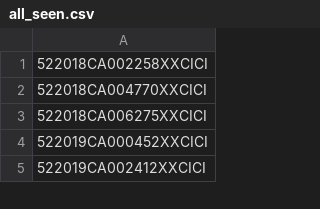
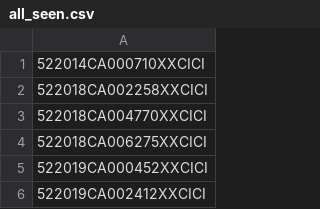
Before and after one commit to figlesias7/realforeclose, a CSV file: data/all_seen.csv, drawn as a sheet; only a part is shown.

```diff
--- a/data/all_seen.csv
+++ b/data/all_seen.csv
@@ -1 +1,2 @@
+522014CA000710XXCICI
 522018CA002258XXCICI
```
Also changed, not shown: data/event_log.csv, 3 other files.
